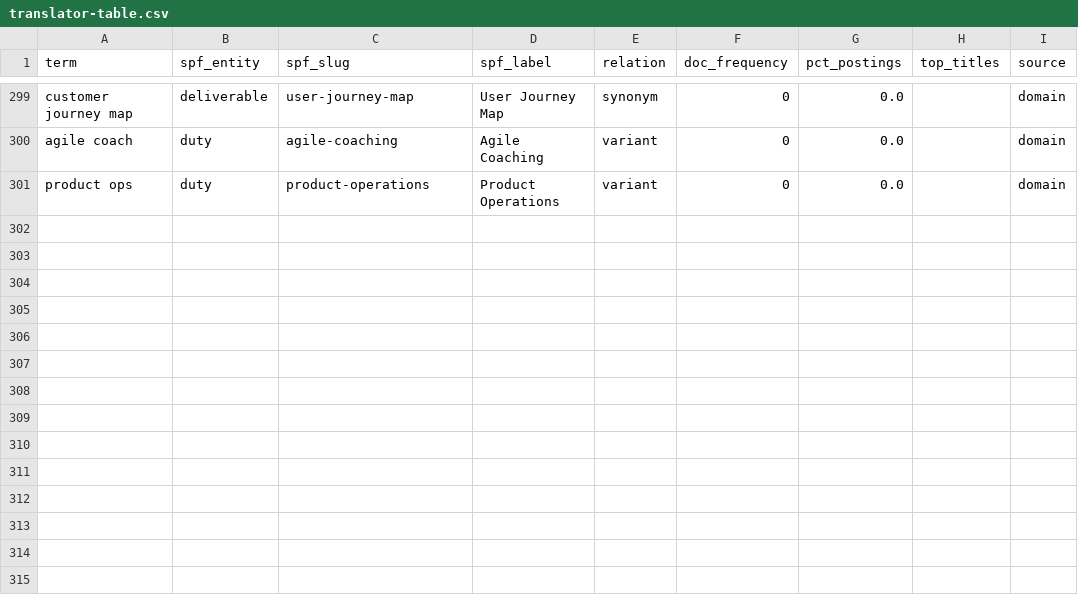
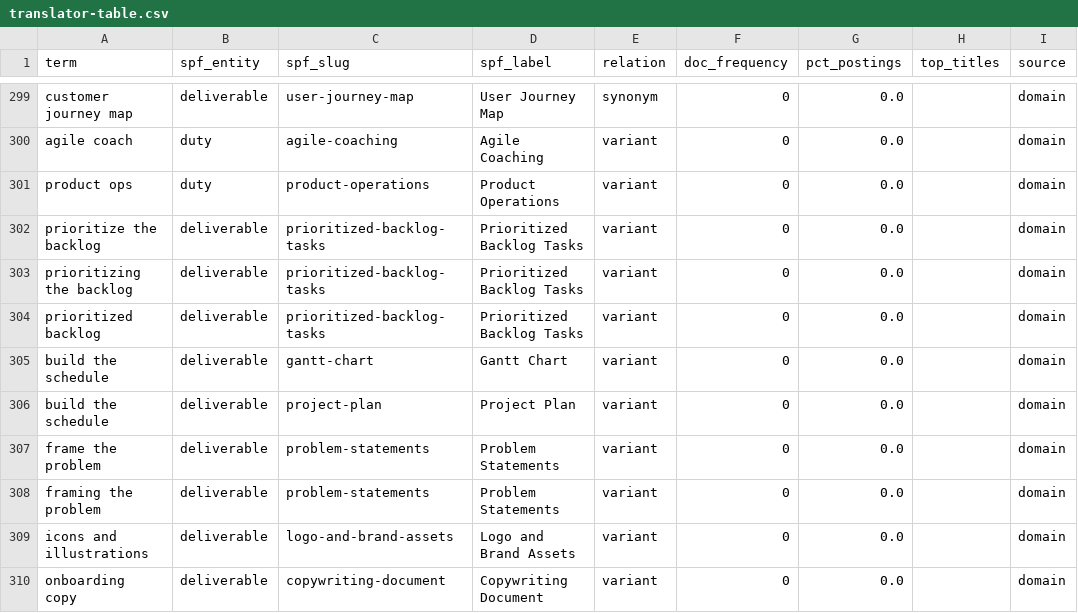
Before and after one commit to techfleetworks/job-decoder, a CSV file: eval/translator-table.csv, drawn as a sheet; only a part is shown, gaps mark what is left out.

```diff
--- a/eval/translator-table.csv
+++ b/eval/translator-table.csv
@@ -301 +301,10 @@ agile coach,duty,agile-coaching,Agile Coaching,variant,0,0.0,,domain
 product ops,duty,product-operations,Product Operations,variant,0,0.0,,domain
+prioritize the backlog,deliverable,prioritized-backlog-tasks,Prioritized Backlog Tasks,variant,0,0.0,,domain
+prioritizing the backlog,deliverable,prioritized-backlog-tasks,Prioritized Backlog Tasks,variant,0,0.0,,domain
+prioritized backlog,deliverable,prioritized-backlog-tasks,Prioritized Backlog Tasks,variant,0,0.0,,domain
+build the schedule,deliverable,gantt-chart,Gantt Chart,variant,0,0.0,,domain
+build the schedule,deliverable,project-plan,Project Plan,variant,0,0.0,,domain
+frame the problem,deliverable,problem-statements,Problem Statements,variant,0,0.0,,domain
+framing the problem,deliverable,problem-statements,Problem Statements,variant,0,0.0,,domain
+icons and illustrations,deliverable,logo-and-brand-assets,Logo and Brand Assets,variant,0,0.0,,domain
+onboarding copy,deliverable,copywriting-document,Copywriting Document,variant,0,0.0,,domain
```
Also changed, not shown: 17 other files.
